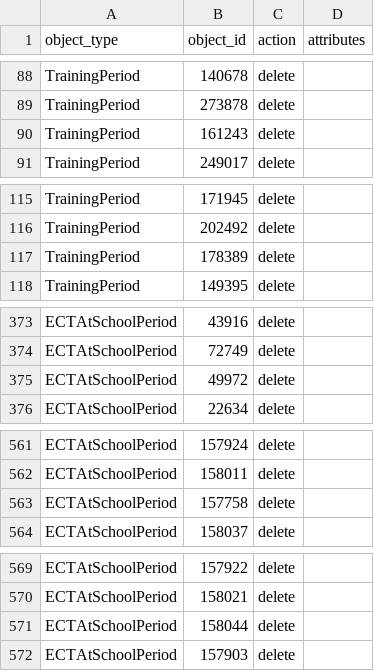
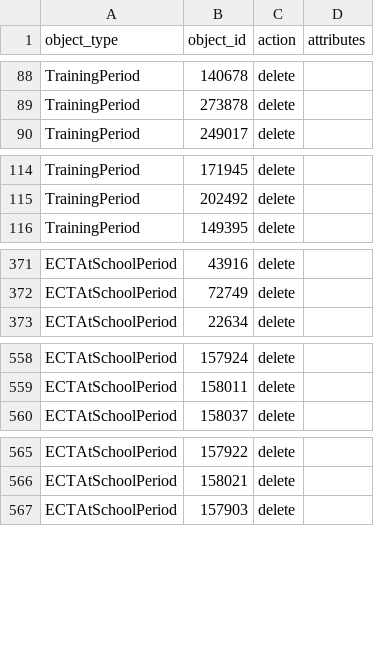
Before and after one commit to DFE-Digital/register-early-career-teachers-public, a CSV file: db/scripts/migration_data_fixes.csv, drawn as a sheet; only a part is shown, gaps mark what is left out.

Commit message:
removing_errors

```diff
--- a/db/scripts/migration_data_fixes.csv
+++ b/db/scripts/migration_data_fixes.csv
@@ -89,3 +89,2 @@ TrainingPeriod,140678,delete,
 TrainingPeriod,273878,delete,
-TrainingPeriod,161243,delete,
 TrainingPeriod,249017,delete,
@@ -116,3 +115,2 @@ TrainingPeriod,171945,delete,
 TrainingPeriod,202492,delete,
-TrainingPeriod,178389,delete,
 TrainingPeriod,149395,delete,
@@ -374,3 +372,2 @@ ECTAtSchoolPeriod,43916,delete,
 ECTAtSchoolPeriod,72749,delete,
-ECTAtSchoolPeriod,49972,delete,
 ECTAtSchoolPeriod,22634,delete,
@@ -562,3 +559,2 @@ ECTAtSchoolPeriod,157924,delete,
 ECTAtSchoolPeriod,158011,delete,
-ECTAtSchoolPeriod,157758,delete,
 ECTAtSchoolPeriod,158037,delete,
@@ -570,3 +566,2 @@ ECTAtSchoolPeriod,157922,delete,
 ECTAtSchoolPeriod,158021,delete,
-ECTAtSchoolPeriod,158044,delete,
 ECTAtSchoolPeriod,157903,delete,
```
